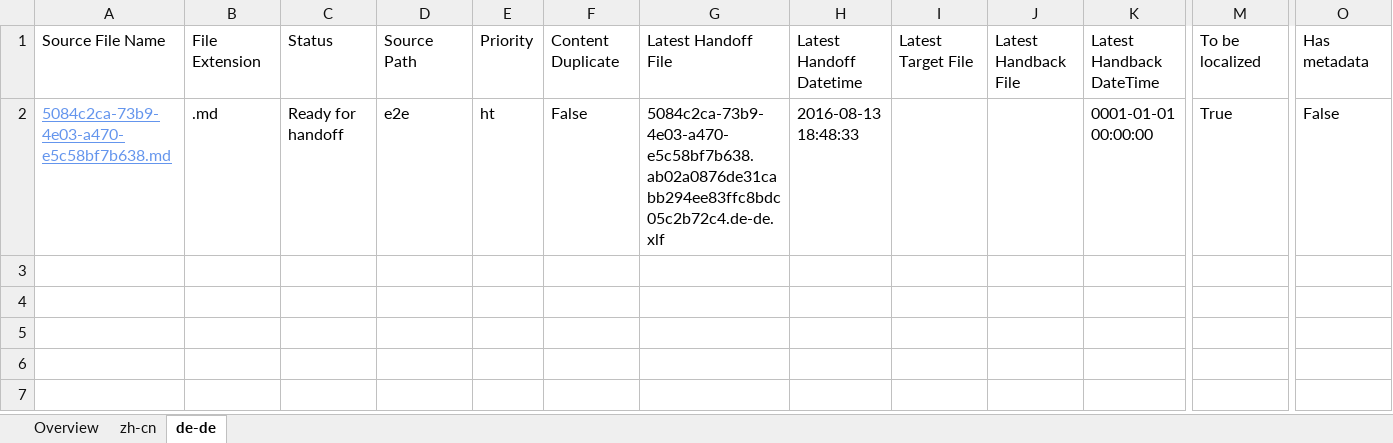
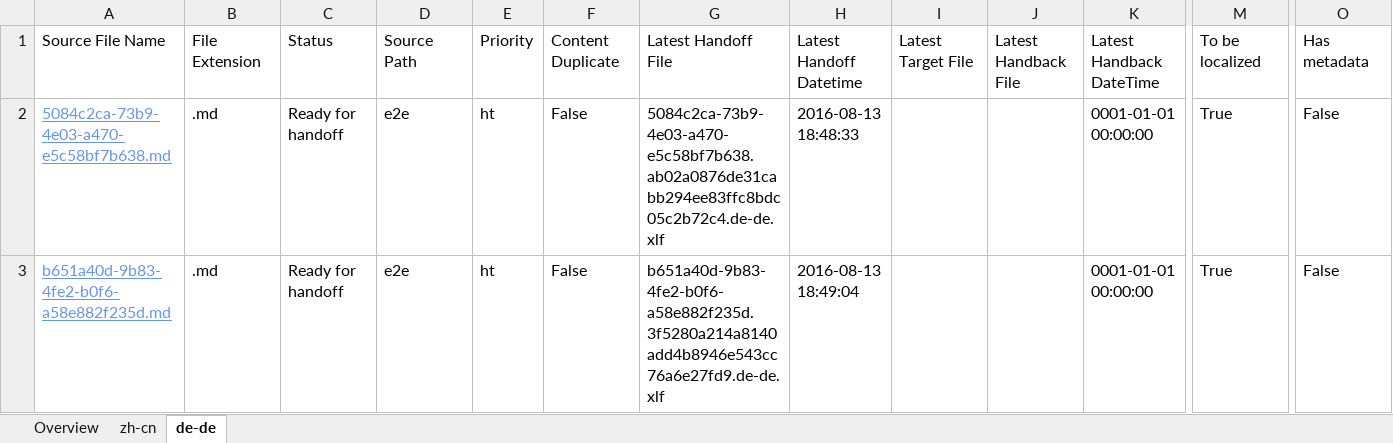
Before and after one commit to OpenLocalizationTestOrg/olhandback-e2e, an Excel workbook: ol-handback/OpenLocalizationTestOrg/oltest/ci/localization-status.xlsx, sheet de-de, drawn as a sheet; only a part is shown, gaps mark what is left out; values as stored, in another font and other column widths than the file's, no borders; table styles not drawn; rows hold the shown columns only; the diff names each change by its address in the sheet, - before the commit and + after, or states it on an @@ line.

Commit message:
Generate Report for Handoff

```diff
--- a/ol-handback/OpenLocalizationTestOrg/oltest/ci/localization-status.xlsx (sheet de-de)
+++ b/ol-handback/OpenLocalizationTestOrg/oltest/ci/localization-status.xlsx (sheet de-de)
+row 3: b651a40d-9b83-4fe2-b0f6-a58e882f235d.md | .md | Ready for handoff | e2e | ht | False | b651a40d-9b83-4fe2-b0f6-a58e882f235d.3f5280a214a8140add4b8946e543cc76a6e27fd9.de-de.xlf | 2016-08-13 18:49:04 |  |  | 0001-01-01 00:00:00 | True | False
```
Also changed, not shown: sheet zh-cn, sheet Overview.
